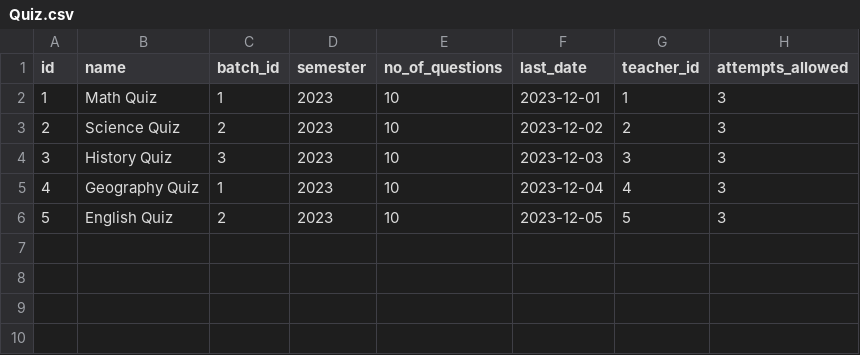
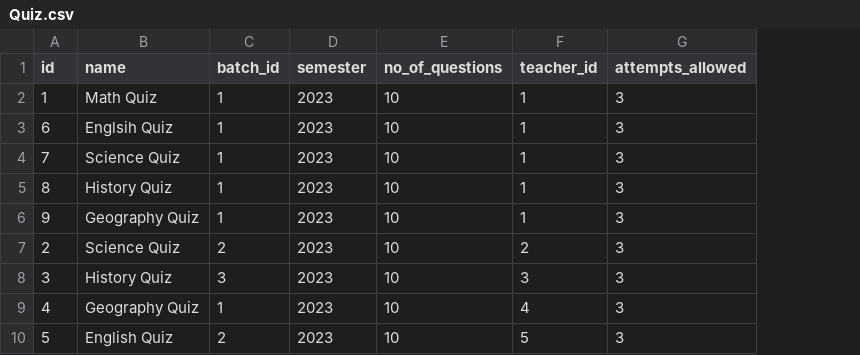
Before and after one commit to Kanishk-mittal/Python-GUI-Quiz, a CSV file: Database/DummyData/Quiz.csv, drawn as a sheet; removed rows and columns are numbered as before the commit, all else as after; the diff names each change by its address in the sheet, - before the commit and + after, or states it on an @@ line.

Commit message:
Add quiz_field is worlign now

```diff
--- a/Database/DummyData/Quiz.csv
+++ b/Database/DummyData/Quiz.csv
-column F (last_date), rows 2-6: 2023-12-01 | 2023-12-02 | 2023-12-03 | 2023-12-04 | 2023-12-05
+row 3: 6 | Englsih Quiz | 1 | 2023 | 10 | 1 | 3
+row 4: 7 | Science Quiz | 1 | 2023 | 10 | 1 | 3
+row 5: 8 | History Quiz | 1 | 2023 | 10 | 1 | 3
+row 6: 9 | Geography Quiz | 1 | 2023 | 10 | 1 | 3
```
Also changed, not shown: 13 other files.
